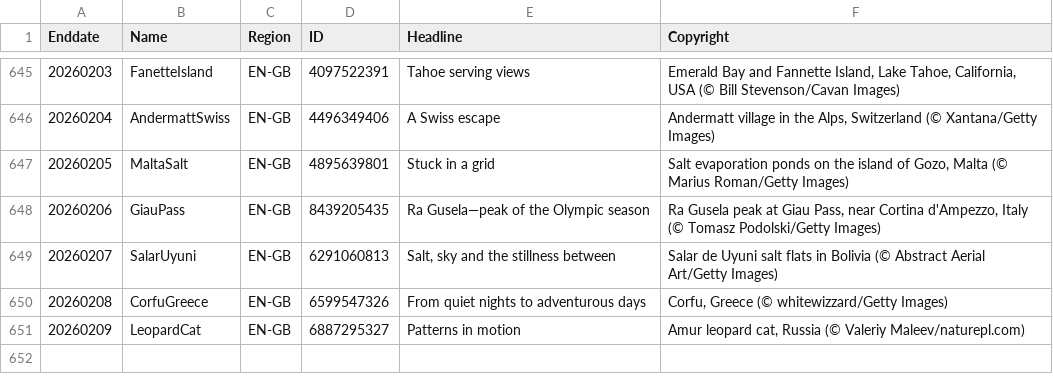
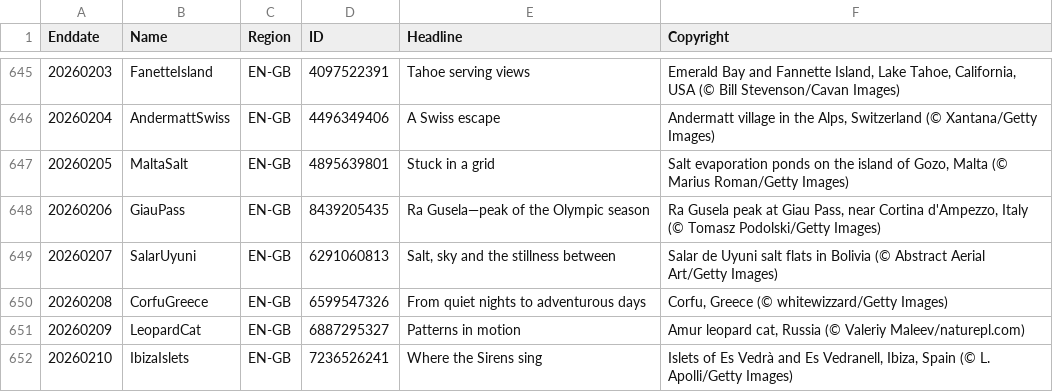
Before and after one commit to taumasyang/imageArchive, a CSV file: metadata/EN-GB.csv, drawn as a sheet; only a part is shown, gaps mark what is left out.

```diff
--- a/metadata/EN-GB.csv
+++ b/metadata/EN-GB.csv
@@ -651 +651,2 @@ Enddate,Name,Region,ID,Headline,Copyright
 20260209,LeopardCat,EN-GB,6887295327,"Patterns in motion","Amur leopard cat, Russia (© Valeriy Maleev/naturepl.com)"
+20260210,IbizaIslets,EN-GB,7236526241,"Where the Sirens sing","Islets of Es Vedrà and Es Vedranell, Ibiza, Spain (© L. Apolli/Getty Images)"
```
Also changed, not shown: metadata/EN-IN.csv, metadata/EN-US.csv, 10 other files.
